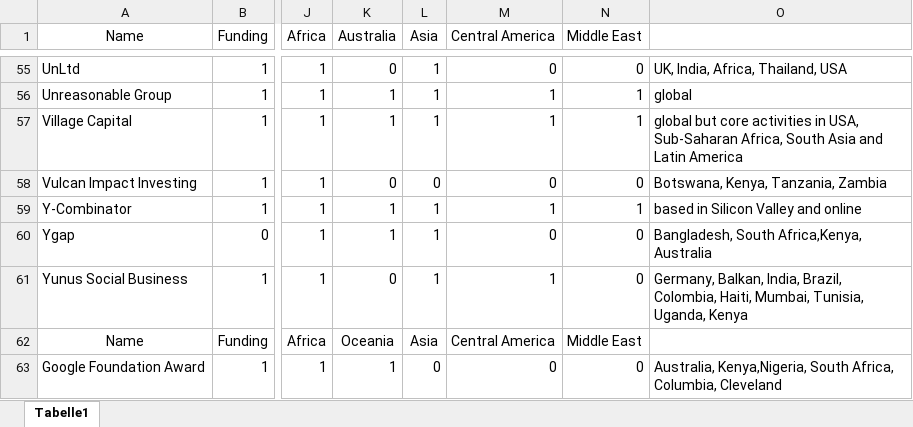
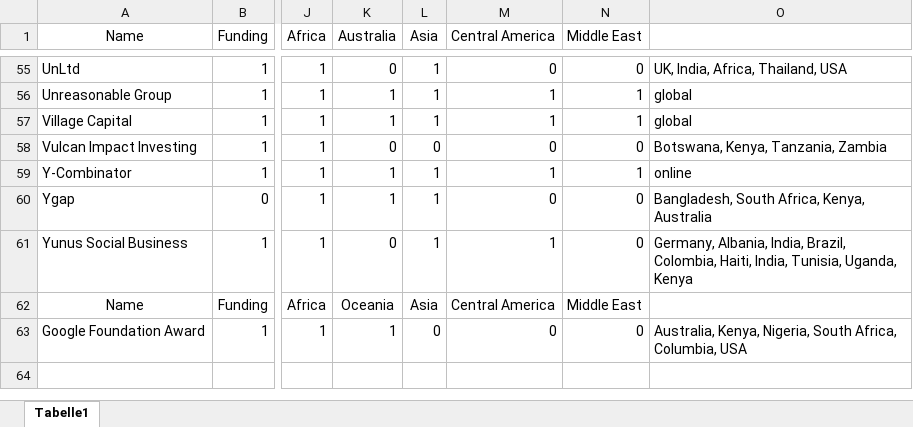
Before and after one commit to JakobWonisch/jakobwonisch.github.io, an Excel workbook: data.xlsx, sheet Tabelle1, drawn as a sheet; only a part is shown, gaps mark what is left out; values as stored, in another font and other column widths than the file's, no borders; charts and pictures not drawn; the diff covers the shown part only; the diff names each change by its address in the sheet, - before the commit and + after, or states it on an @@ line.

Commit message:
Next Day Update
Added online-border, nicer button style.

Last minute change to jquery min

```diff
--- a/data.xlsx (sheet Tabelle1)
+++ b/data.xlsx (sheet Tabelle1)
-O57: global but core activities in USA, Sub-Saharan Africa, South Asia and Latin America
+O57: global
-O59: based in Silicon Valley and online
+O59: online
-O60: Bangladesh, South Africa,Kenya, Australia
+O60: Bangladesh, South Africa, Kenya, Australia
-O61: Germany, Balkan, India, Brazil, Colombia, Haiti, Mumbai, Tunisia, Uganda,…
+O61: Germany, Albania, India, Brazil, Colombia, Haiti, India, Tunisia, Uganda,…
-O63: Australia, Kenya,Nigeria, South Africa, Columbia, Cleveland
+O63: Australia, Kenya, Nigeria, South Africa, Columbia, USA
```
Also changed, not shown: 29 edited cells and cell formats elsewhere in this sheet, charts or pictures, 9 other files.
